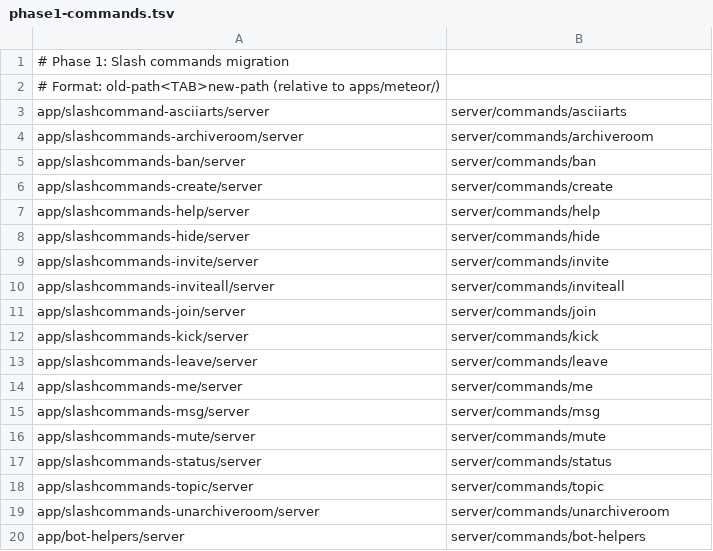
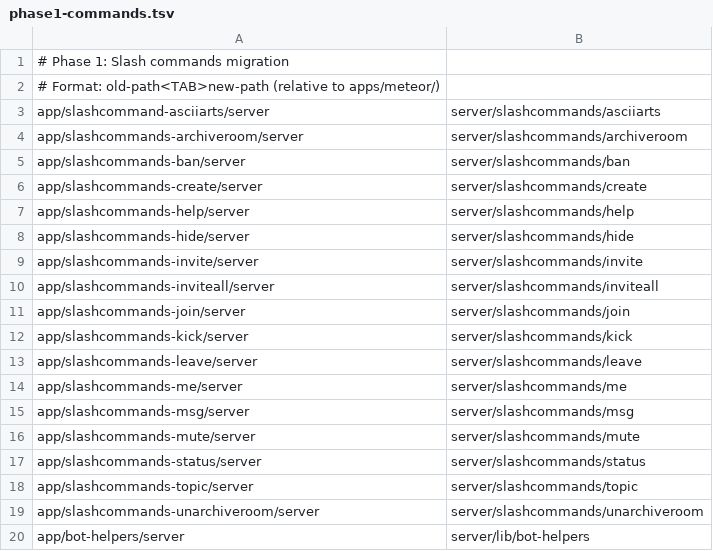
Before and after one commit to Shevilll/Rocket.Chat, a TSV file: apps/meteor/scripts/migration/phase1-commands.tsv, drawn as a sheet.

```diff
--- a/apps/meteor/scripts/migration/phase1-commands.tsv
+++ b/apps/meteor/scripts/migration/phase1-commands.tsv
@@ -2,19 +2,19 @@
 # Format: old-path<TAB>new-path (relative to apps/meteor/)
-app/slashcommand-asciiarts/server	server/commands/asciiarts
-app/slashcommands-archiveroom/server	server/commands/archiveroom
-app/slashcommands-ban/server	server/commands/ban
-app/slashcommands-create/server	server/commands/create
-app/slashcommands-help/server	server/commands/help
-app/slashcommands-hide/server	server/commands/hide
-app/slashcommands-invite/server	server/commands/invite
-app/slashcommands-inviteall/server	server/commands/inviteall
-app/slashcommands-join/server	server/commands/join
-app/slashcommands-kick/server	server/commands/kick
-app/slashcommands-leave/server	server/commands/leave
-app/slashcommands-me/server	server/commands/me
-app/slashcommands-msg/server	server/commands/msg
-app/slashcommands-mute/server	server/commands/mute
-app/slashcommands-status/server	server/commands/status
-app/slashcommands-topic/server	server/commands/topic
-app/slashcommands-unarchiveroom/server	server/commands/unarchiveroom
-app/bot-helpers/server	server/commands/bot-helpers
+app/slashcommand-asciiarts/server	server/slashcommands/asciiarts
+app/slashcommands-archiveroom/server	server/slashcommands/archiveroom
+app/slashcommands-ban/server	server/slashcommands/ban
+app/slashcommands-create/server	server/slashcommands/create
+app/slashcommands-help/server	server/slashcommands/help
+app/slashcommands-hide/server	server/slashcommands/hide
+app/slashcommands-invite/server	server/slashcommands/invite
+app/slashcommands-inviteall/server	server/slashcommands/inviteall
+app/slashcommands-join/server	server/slashcommands/join
+app/slashcommands-kick/server	server/slashcommands/kick
+app/slashcommands-leave/server	server/slashcommands/leave
+app/slashcommands-me/server	server/slashcommands/me
+app/slashcommands-msg/server	server/slashcommands/msg
+app/slashcommands-mute/server	server/slashcommands/mute
+app/slashcommands-status/server	server/slashcommands/status
+app/slashcommands-topic/server	server/slashcommands/topic
+app/slashcommands-unarchiveroom/server	server/slashcommands/unarchiveroom
+app/bot-helpers/server	server/lib/bot-helpers
```
Also changed, not shown: 45 other files.
